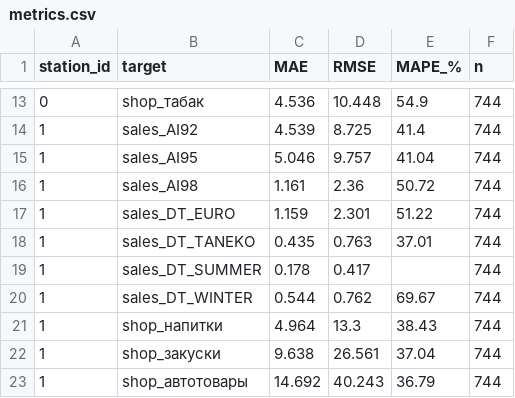
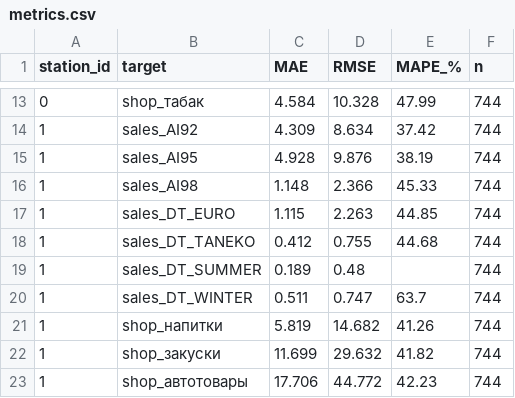
Before and after one commit to GReaTeAssaSiN/Tatneft_TFT_analysis, a CSV file: data/metrics.csv, drawn as a sheet; only a part is shown, gaps mark what is left out; the diff covers the shown part only.

```diff
--- a/data/metrics.csv
+++ b/data/metrics.csv
@@ -13,11 +13,11 @@ station_id,target,MAE,RMSE,MAPE_%,n
-0,shop_табак,4.536,10.448,54.9,744
-1,sales_AI92,4.539,8.725,41.4,744
-1,sales_AI95,5.046,9.757,41.04,744
-1,sales_AI98,1.161,2.36,50.72,744
-1,sales_DT_EURO,1.159,2.301,51.22,744
-1,sales_DT_TANEKO,0.435,0.763,37.01,744
-1,sales_DT_SUMMER,0.178,0.417,,744
-1,sales_DT_WINTER,0.544,0.762,69.67,744
-1,shop_напитки,4.964,13.3,38.43,744
-1,shop_закуски,9.638,26.561,37.04,744
-1,shop_автотовары,14.692,40.243,36.79,744
+0,shop_табак,4.584,10.328,47.99,744
+1,sales_AI92,4.309,8.634,37.42,744
+1,sales_AI95,4.928,9.876,38.19,744
+1,sales_AI98,1.148,2.366,45.33,744
+1,sales_DT_EURO,1.115,2.263,44.85,744
+1,sales_DT_TANEKO,0.412,0.755,44.68,744
+1,sales_DT_SUMMER,0.189,0.48,,744
+1,sales_DT_WINTER,0.511,0.747,63.7,744
+1,shop_напитки,5.819,14.682,41.26,744
+1,shop_закуски,11.699,29.632,41.82,744
+1,shop_автотовары,17.706,44.772,42.23,744
```
Also changed, not shown: 142 edited cells elsewhere in this file, 1 other file.
